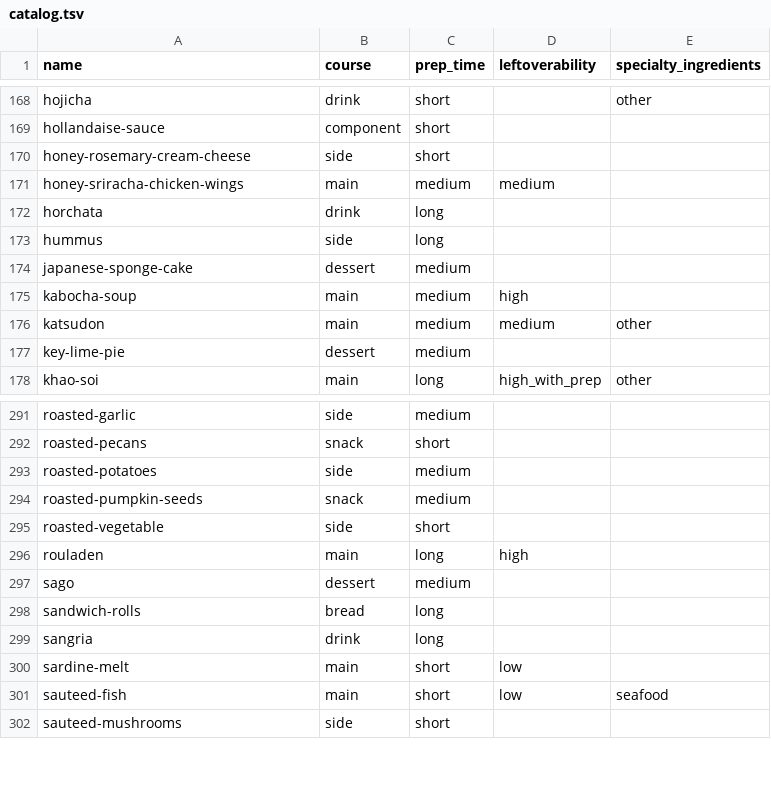
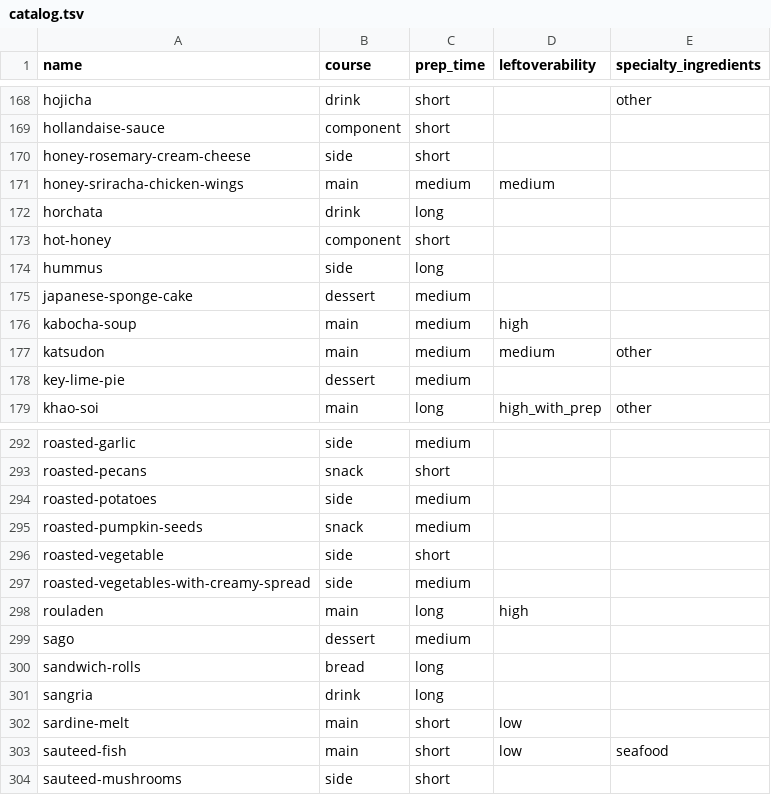
Before and after one commit to rlucioni/recipes, a TSV file: catalog.tsv, drawn as a sheet; only a part is shown, gaps mark what is left out; the diff names each change by its address in the sheet, - before the commit and + after, or states it on an @@ line.

```diff
--- a/catalog.tsv
+++ b/catalog.tsv
+row 173: hot-honey | component | short
+row 297: roasted-vegetables-with-creamy-spread | side | medium
```
